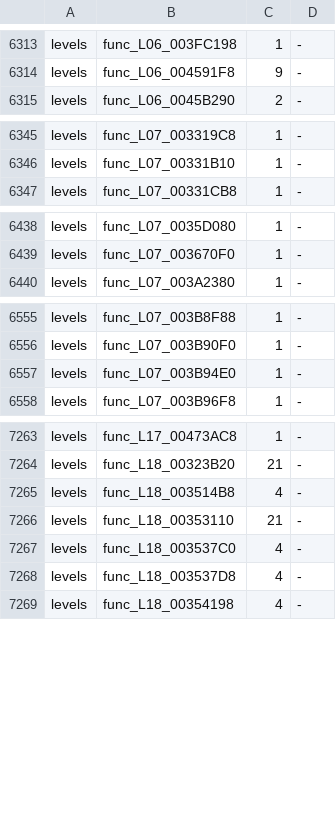
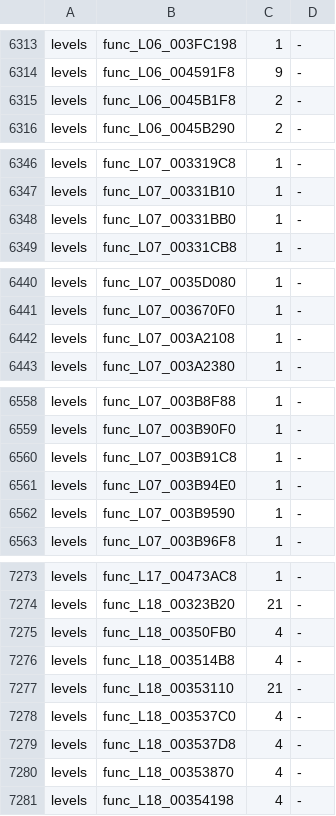
Before and after one commit to bigbeno37/rac3-decomp, a TSV file: config/us/built.tsv, drawn as a sheet; only a part is shown, gaps mark what is left out; the diff covers the shown part only; the diff names each change by its address in the sheet, - before the commit and + after, or states it on an @@ line.

Commit message:
chore(progress): regenerate the reports and the NTSC-U carry after 20 matches
tools/carry_us.sh's steps for NTSC-U level_02 level_06 level_07 level_08 level_09 level_10 level_14 level_18 level_20 level_23 level_24 level_26 level_27 level_28 level_29 level_32 (version_map.py --write; c_objects.py's compile of the 18 changed files' functions; asm_build.py --version us --c: MATCH; c_objects.py --collect; both progress reports): tools/version_map.py --check passed
python3 tools/build.py --target all: MATCH frontbin.bin, MATCH boot_elf.bin, MATCH i5bootn.bin
python3 tools/build_levels.py 02 06 07 08 09 10 14 18 20 23 24 26 27 28 29 32: 16 of 16 levels match (with these sources, before the NTSC-U carry; 02 06 07 08 09 10 18 24 32 again after it)
python3 tests/check_repository.py: repository checks passed
python3 -m unittest discover -s tests: 171 tests OK
python3 tools/progress.py --check: passed

```diff
--- a/config/us/built.tsv
+++ b/config/us/built.tsv
+row 6315: levels | func_L06_0045B1F8 | 2 | -
+row 6348: levels | func_L07_00331BB0 | 1 | -
+row 6442: levels | func_L07_003A2108 | 1 | -
+row 6560: levels | func_L07_003B91C8 | 1 | -
+row 6562: levels | func_L07_003B9590 | 1 | -
+row 7275: levels | func_L18_00350FB0 | 4 | -
+row 7280: levels | func_L18_00353870 | 4 | -
```
Also changed, not shown: 7 added rows elsewhere in this file, 3 other files.
